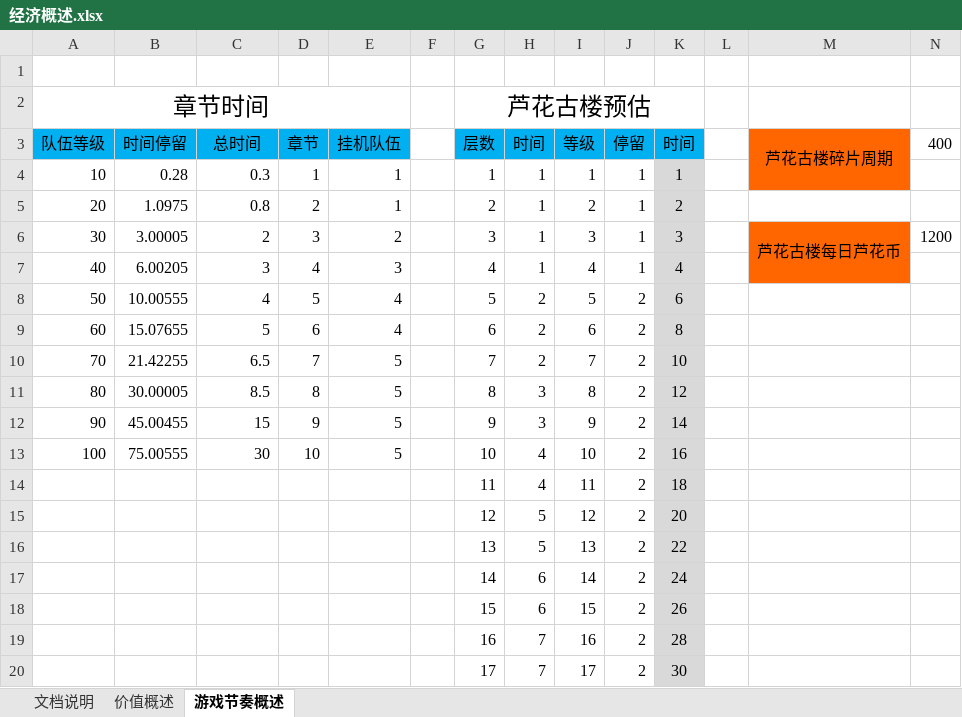
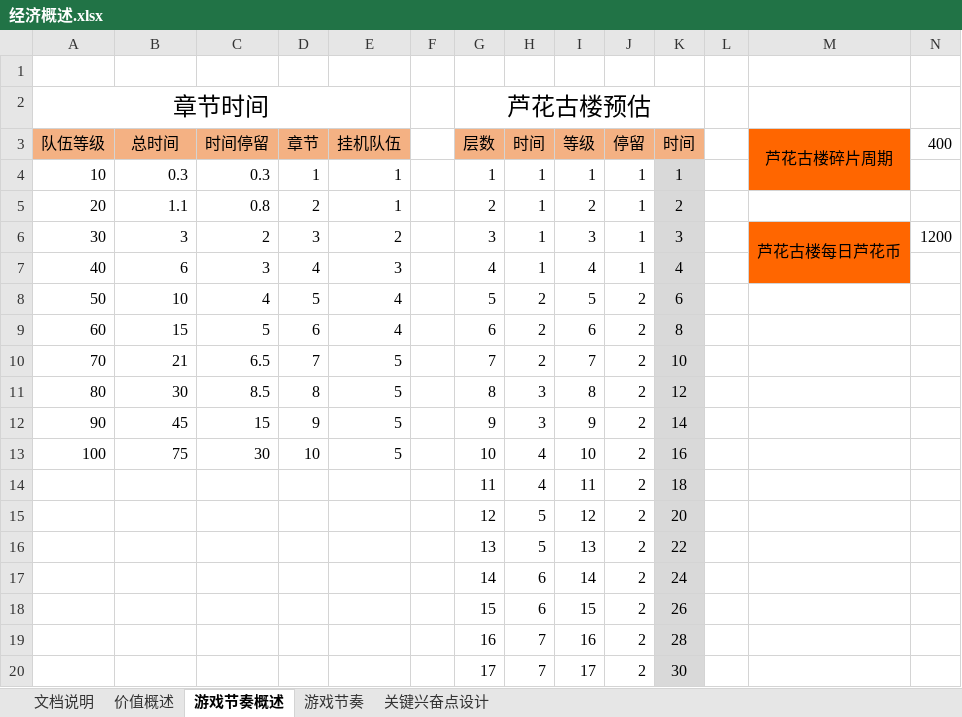
Before and after one commit to hataksumo/DesignerDoc, an Excel workbook: 策划案/镇魂街/经济概述.xlsx, sheet 游戏节奏概述, drawn as a sheet; only a part is shown; values as stored, in another font and other column widths than the file's, no borders; the diff names each change by its address in the sheet, - before the commit and + after, or states it on an @@ line.

```diff
--- a/策划案/镇魂街/经济概述.xlsx (sheet 游戏节奏概述)
+++ b/策划案/镇魂街/经济概述.xlsx (sheet 游戏节奏概述)
+sheet tab: 游戏节奏
+sheet tab: 关键兴奋点设计
-A3:E3 fill: #00B0F0
+A3:E3 fill: #F4B183
-B3: 时间停留
+B3: 总时间
-C3: 总时间
+C3: 时间停留
-G3:K3 fill: #00B0F0
+G3:K3 fill: #F4B183
-B4 (总时间): 0.28
+B4 (总时间): 0.3
-B5 (总时间): 1.0975
+B5 (总时间): 1.1
-B6 (总时间): 3.00005
+B6 (总时间): 3
-B7 (总时间): 6.00205
+B7 (总时间): 6
-B8 (总时间): 10.00555
+B8 (总时间): 10
-B9 (总时间): 15.07655
+B9 (总时间): 15
-B10 (总时间): 21.42255
+B10 (总时间): 21
-B11 (总时间): 30.00005
+B11 (总时间): 30
-B12 (总时间): 45.00455
+B12 (总时间): 45
-B13 (总时间): 75.00555
+B13 (总时间): 75
```
Also changed, not shown: sheet 价值概述, 策划案/镇魂街/新经济总表.xlsx, 策划案/镇魂街/游戏节奏.xlsx, 2 other files.
